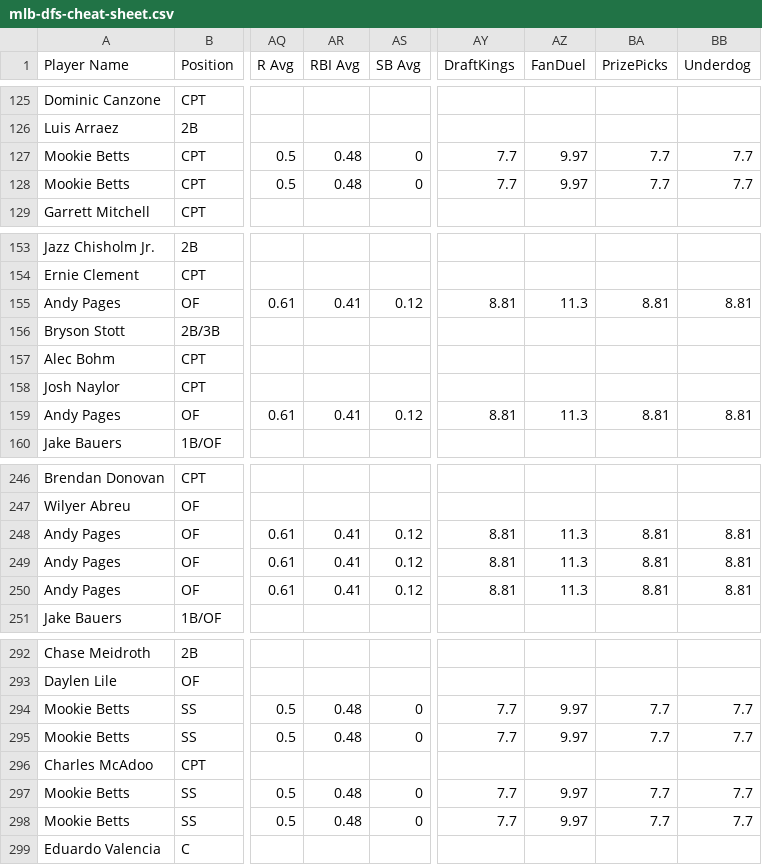
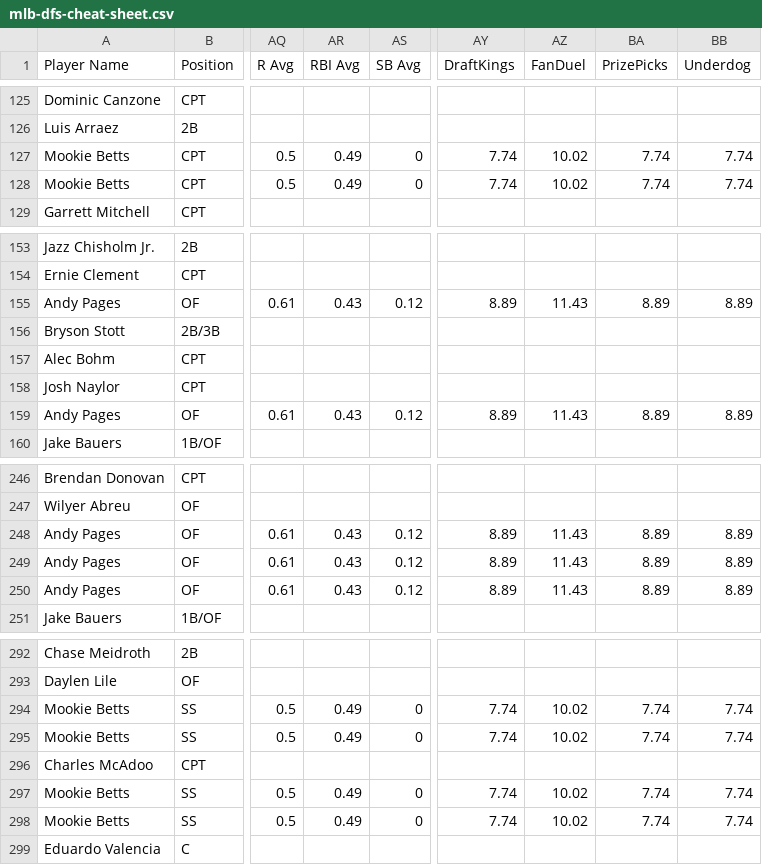
Before and after one commit to 925Sports/mlb-dfs-data, a CSV file: mlb-dfs-cheat-sheet.csv, drawn as a sheet; only a part is shown, gaps mark what is left out; the diff covers the shown part only; the diff names each change by its address in the sheet, - before the commit and + after, or states it on an @@ line.

```diff
--- a/mlb-dfs-cheat-sheet.csv
+++ b/mlb-dfs-cheat-sheet.csv
-AR127:AR128 (RBI Avg): 0.48
+AR127:AR128 (RBI Avg): 0.49
-AY127:AY128 (DraftKings): 7.7
+AY127:AY128 (DraftKings): 7.74
-AZ127:AZ128 (FanDuel): 9.97
+AZ127:AZ128 (FanDuel): 10.02
-BA127:BA128 (PrizePicks): 7.7
+BA127:BA128 (PrizePicks): 7.74
-BB127:BB128 (Underdog): 7.7
+BB127:BB128 (Underdog): 7.74
-AR155 (RBI Avg): 0.41
+AR155 (RBI Avg): 0.43
-AY155 (DraftKings): 8.81
+AY155 (DraftKings): 8.89
-AZ155 (FanDuel): 11.3
+AZ155 (FanDuel): 11.43
-BA155 (PrizePicks): 8.81
+BA155 (PrizePicks): 8.89
-BB155 (Underdog): 8.81
+BB155 (Underdog): 8.89
-AR159 (RBI Avg): 0.41
+AR159 (RBI Avg): 0.43
-AY159 (DraftKings): 8.81
+AY159 (DraftKings): 8.89
-AZ159 (FanDuel): 11.3
+AZ159 (FanDuel): 11.43
-BA159 (PrizePicks): 8.81
+BA159 (PrizePicks): 8.89
-BB159 (Underdog): 8.81
+BB159 (Underdog): 8.89
-AR248:AR250 (RBI Avg): 0.41
+AR248:AR250 (RBI Avg): 0.43
-AY248:AY250 (DraftKings): 8.81
+AY248:AY250 (DraftKings): 8.89
-AZ248:AZ250 (FanDuel): 11.3
+AZ248:AZ250 (FanDuel): 11.43
-BA248:BA250 (PrizePicks): 8.81
+BA248:BA250 (PrizePicks): 8.89
-BB248:BB250 (Underdog): 8.81
+BB248:BB250 (Underdog): 8.89
-AR294:AR295 (RBI Avg): 0.48
+AR294:AR295 (RBI Avg): 0.49
-AY294:AY295 (DraftKings): 7.7
+AY294:AY295 (DraftKings): 7.74
-AZ294:AZ295 (FanDuel): 9.97
+AZ294:AZ295 (FanDuel): 10.02
-BA294:BA295 (PrizePicks): 7.7
+BA294:BA295 (PrizePicks): 7.74
-BB294:BB295 (Underdog): 7.7
+BB294:BB295 (Underdog): 7.74
-AR297:AR298 (RBI Avg): 0.48
+AR297:AR298 (RBI Avg): 0.49
-AY297:AY298 (DraftKings): 7.7
+AY297:AY298 (DraftKings): 7.74
-AZ297:AZ298 (FanDuel): 9.97
+AZ297:AZ298 (FanDuel): 10.02
-BA297:BA298 (PrizePicks): 7.7
+BA297:BA298 (PrizePicks): 7.74
-BB297:BB298 (Underdog): 7.7
+BB297:BB298 (Underdog): 7.74
```
Also changed, not shown: 137 edited cells elsewhere in this file.
